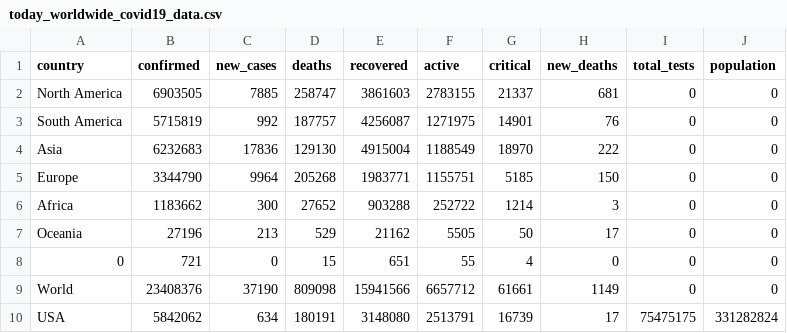
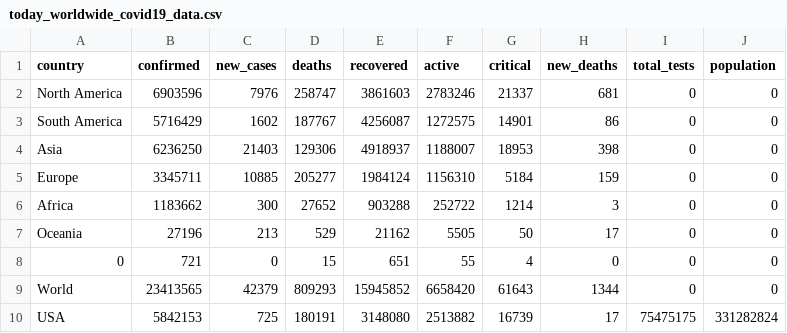
Before and after one commit to AlanTurist/covid19_worldometers_scraping_and_analysis, a CSV file: today_worldwide_covid19_data.csv, drawn as a sheet; only a part is shown; the diff covers the shown part only.

Commit message:
Update today_worldwide_covid19_data.csv

```diff
--- a/today_worldwide_covid19_data.csv
+++ b/today_worldwide_covid19_data.csv
@@ -1,6 +1,6 @@
 country,confirmed,new_cases,deaths,recovered,active,critical,new_deaths,total_tests,population
-North America,6903505,7885,258747,3861603,2783155,21337,681,0,0
-South America,5715819,992,187757,4256087,1271975,14901,76,0,0
-Asia,6232683,17836,129130,4915004,1188549,18970,222,0,0
-Europe,3344790,9964,205268,1983771,1155751,5185,150,0,0
+North America,6903596,7976,258747,3861603,2783246,21337,681,0,0
+South America,5716429,1602,187767,4256087,1272575,14901,86,0,0
+Asia,6236250,21403,129306,4918937,1188007,18953,398,0,0
+Europe,3345711,10885,205277,1984124,1156310,5184,159,0,0
 Africa,1183662,300,27652,903288,252722,1214,3,0,0
@@ -8,3 +8,3 @@ Oceania,27196,213,529,21162,5505,50,17,0,0
 0,721,0,15,651,55,4,0,0,0
-World,23408376,37190,809098,15941566,6657712,61661,1149,0,0
-USA,5842062,634,180191,3148080,2513791,16739,17,75475175,331282824
+World,23413565,42379,809293,15945852,6658420,61643,1344,0,0
+USA,5842153,725,180191,3148080,2513882,16739,17,75475175,331282824
```
Also changed, not shown: 65 edited cells elsewhere in this file.
